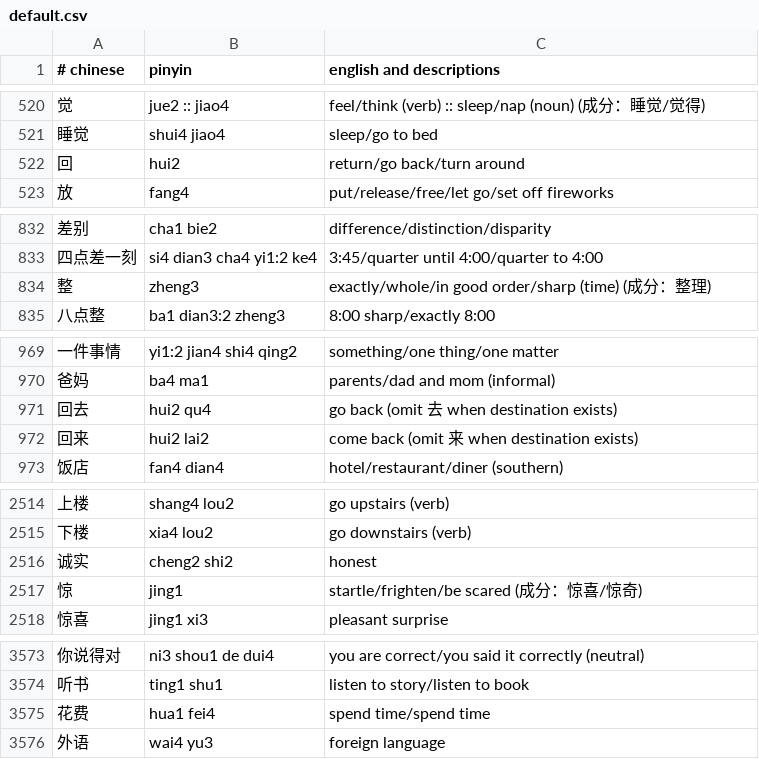
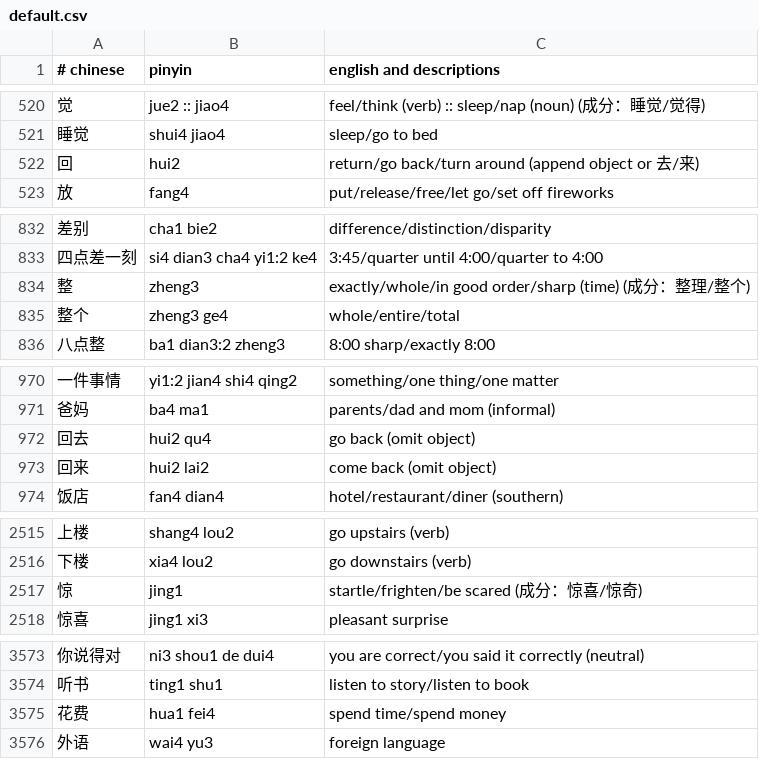
Before and after one commit to nickrusso42518/zhong, a CSV file: inputs/default.csv, drawn as a sheet; only a part is shown, gaps mark what is left out.

Commit message:
words [ci skip]

```diff
--- a/inputs/default.csv
+++ b/inputs/default.csv
@@ -521,3 +521,3 @@
 睡觉,shui4 jiao4,sleep/go to bed
-回,hui2,return/go back/turn around
+回,hui2,return/go back/turn around (append object or 去/来)
 放,fang4,put/release/free/let go/set off fireworks
@@ -833,3 +833,4 @@
 四点差一刻,si4 dian3 cha4 yi1:2 ke4,3:45/quarter until 4:00/quarter to 4:00
-整,zheng3,exactly/whole/in good order/sharp (time) (成分：整理)
+整,zheng3,exactly/whole/in good order/sharp (time) (成分：整理/整个)
+整个,zheng3 ge4,whole/entire/total
 八点整,ba1 dian3:2 zheng3,8:00 sharp/exactly 8:00
@@ -970,4 +971,4 @@
 爸妈,ba4 ma1,parents/dad and mom (informal)
-回去,hui2 qu4,go back (omit 去 when destination exists)
-回来,hui2 lai2,come back (omit 来 when destination exists)
+回去,hui2 qu4,go back (omit object)
+回来,hui2 lai2,come back (omit object)
 饭店,fan4 dian4,hotel/restaurant/diner (southern)
@@ -2515,3 +2516,2 @@
 下楼,xia4 lou2,go downstairs (verb)
-诚实,cheng2 shi2,honest
 惊,jing1,startle/frighten/be scared (成分：惊喜/惊奇)
@@ -3574,3 +3574,3 @@
 听书,ting1 shu1,listen to story/listen to book
-花费,hua1 fei4,spend time/spend time
+花费,hua1 fei4,spend time/spend money
 外语,wai4 yu3,foreign language
```
